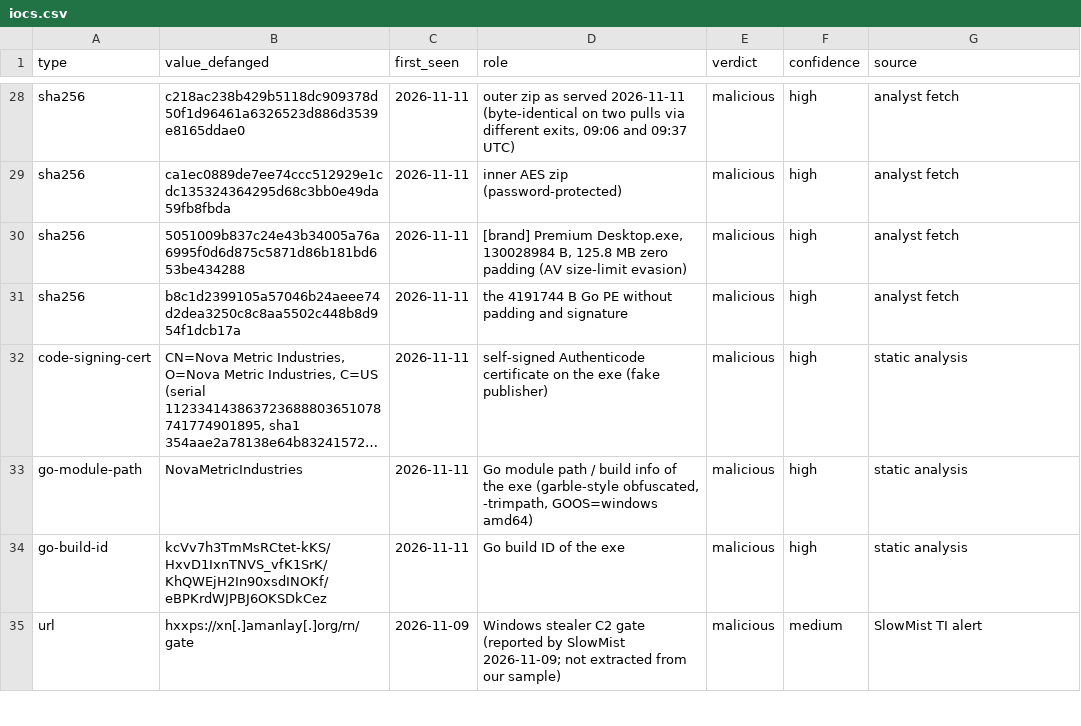
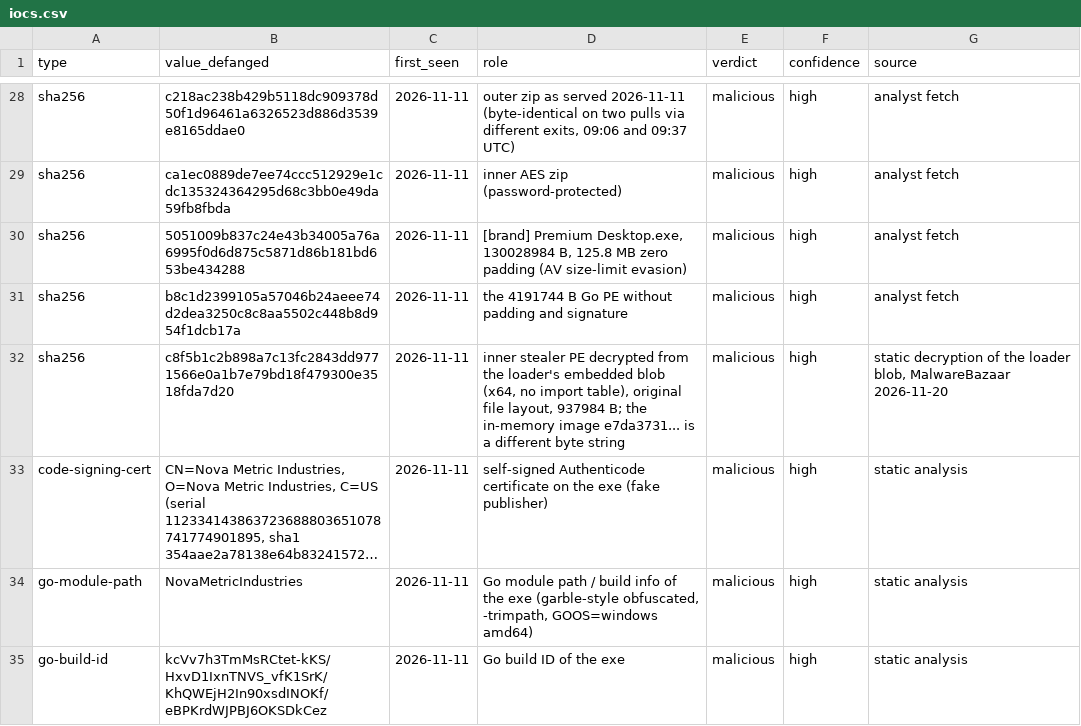
Before and after one commit to harperjohnsai/detections, a CSV file: iocs/2026-11-cryptotrice/iocs.csv, drawn as a sheet; only a part is shown, gaps mark what is left out; the shorter side is filled out with more unchanged rows; long unchanged cells end in …; the diff names each change by its address in the sheet, - before the commit and + after, or states it on an @@ line.

Commit message:
cryptotrice Go loader: YARA rule MAL_Go_Reflective_PE_Loader_Win64 (second-build check: 40 further builds match), blob-pass extractor with tests, decrypted inner PE row in the case

```diff
--- a/iocs/2026-11-cryptotrice/iocs.csv
+++ b/iocs/2026-11-cryptotrice/iocs.csv
+row 32: sha256 | c8f5b1c2b898a7c13fc2843dd9771566e0a1b7e79bd18f479300e3518fda7d20 | 2026-11-11 | inner stealer PE decrypted from the loader's embedded blob (x64, no import table), original file layout, 937984 B; the in-memory image e7da3731... is a different byte string | malicious | high | static decryption of the loader blob, MalwareBazaar 2026-11-20
```
Also changed, not shown: 18 other files.
